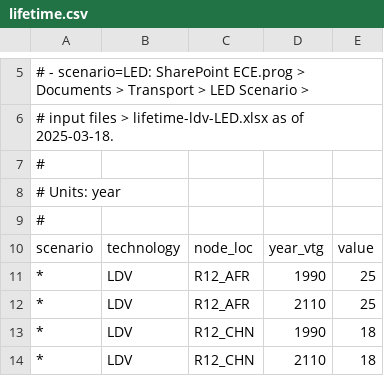
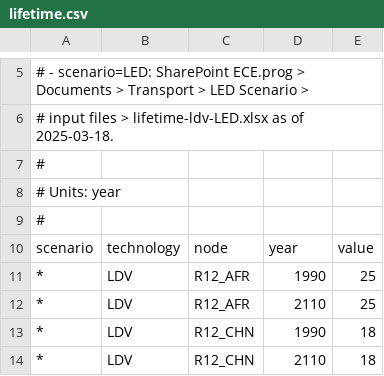
Before and after one commit to yiyi1991/message-ix-models, a CSV file: message_ix_models/data/transport/R12/lifetime.csv, drawn as a sheet; only a part is shown, gaps mark what is left out; the diff names each change by its address in the sheet, - before the commit and + after, or states it on an @@ line.

Commit message:
Rename dims of .transport.data.Lifetime
- Use 'node', 'year' instead of 'node_loc', 'year_vtg'.

```diff
--- a/message_ix_models/data/transport/R12/lifetime.csv
+++ b/message_ix_models/data/transport/R12/lifetime.csv
-C10: node_loc
+C10: node
-D10: year_vtg
+D10: year
```
Also changed, not shown: 2 other files.
